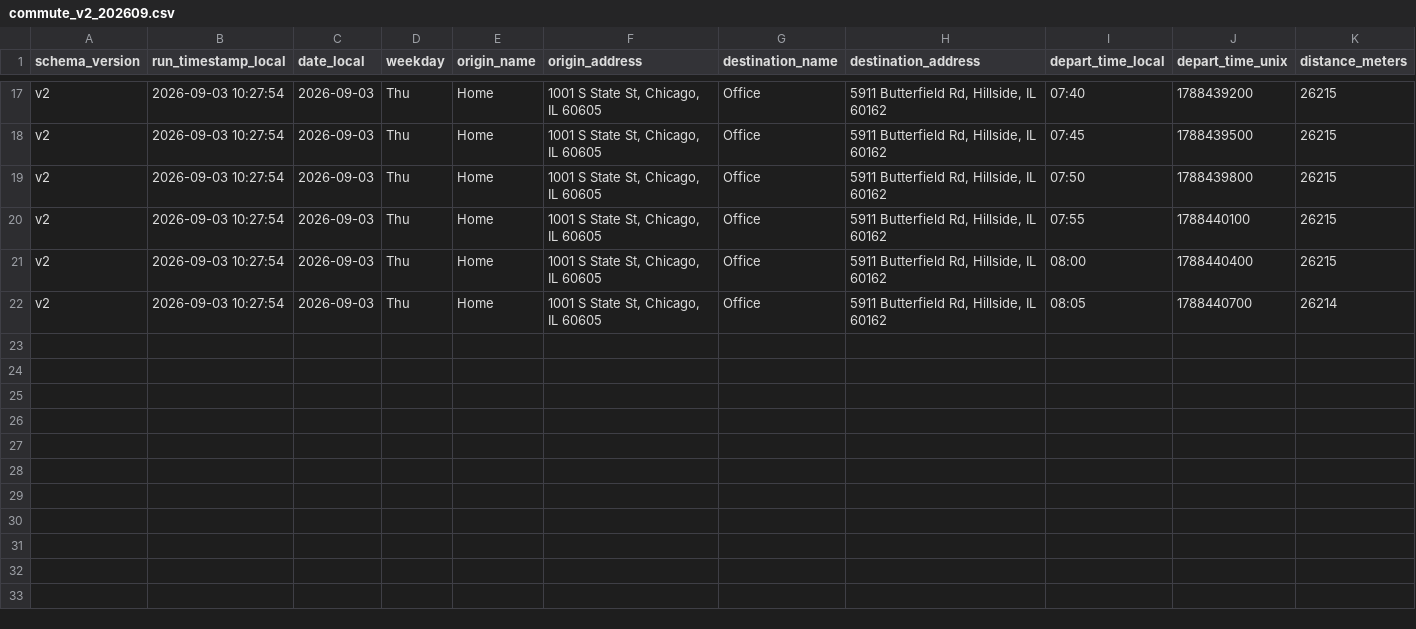
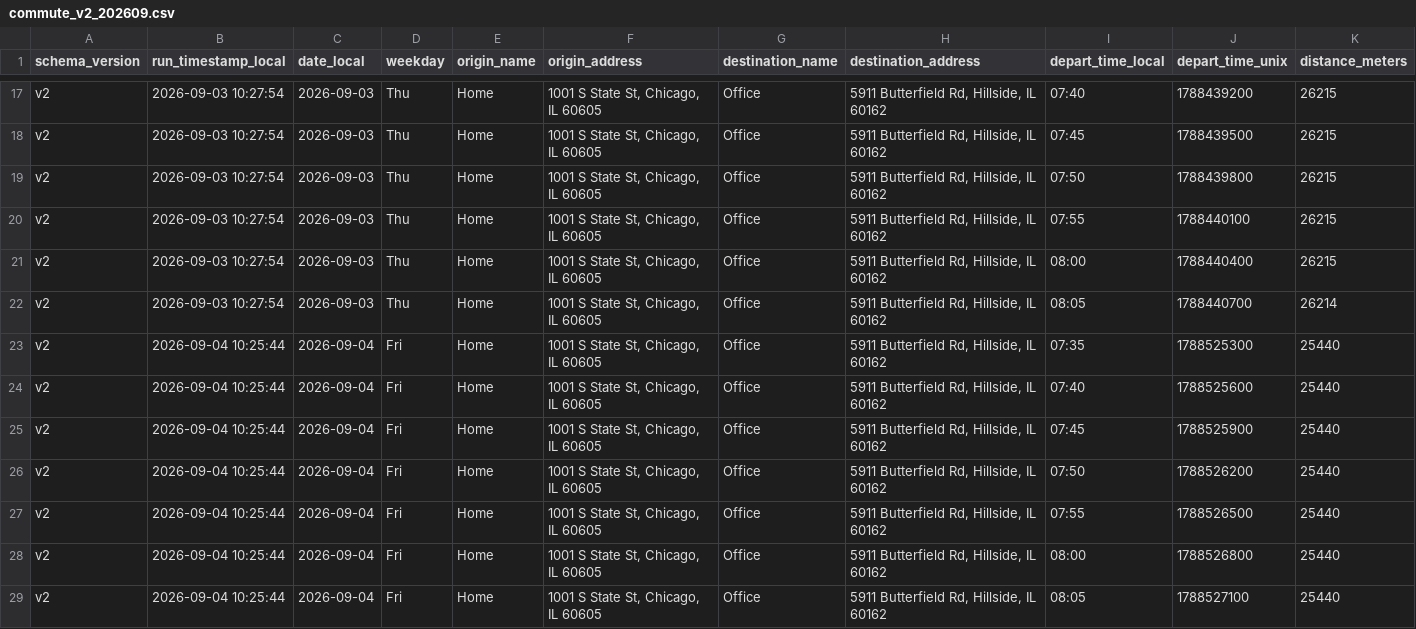
Before and after one commit to wzhou229-dotcom/Commute2, a CSV file: data/commute_v2_202609.csv, drawn as a sheet; only a part is shown, gaps mark what is left out; rows hold the shown columns only; the diff names each change by its address in the sheet, - before the commit and + after, or states it on an @@ line.

```diff
--- a/data/commute_v2_202609.csv
+++ b/data/commute_v2_202609.csv
+row 23: v2 | 2026-09-04 10:25:44 | 2026-09-04 | Fri | Home | 1001 S State St, Chicago, IL 60605 | Office | 5911 Butterfield Rd, Hillside, IL 60162 | 07:35 | 1788525300 | 25440
+row 24: v2 | 2026-09-04 10:25:44 | 2026-09-04 | Fri | Home | 1001 S State St, Chicago, IL 60605 | Office | 5911 Butterfield Rd, Hillside, IL 60162 | 07:40 | 1788525600 | 25440
+row 25: v2 | 2026-09-04 10:25:44 | 2026-09-04 | Fri | Home | 1001 S State St, Chicago, IL 60605 | Office | 5911 Butterfield Rd, Hillside, IL 60162 | 07:45 | 1788525900 | 25440
+row 26: v2 | 2026-09-04 10:25:44 | 2026-09-04 | Fri | Home | 1001 S State St, Chicago, IL 60605 | Office | 5911 Butterfield Rd, Hillside, IL 60162 | 07:50 | 1788526200 | 25440
+row 27: v2 | 2026-09-04 10:25:44 | 2026-09-04 | Fri | Home | 1001 S State St, Chicago, IL 60605 | Office | 5911 Butterfield Rd, Hillside, IL 60162 | 07:55 | 1788526500 | 25440
+row 28: v2 | 2026-09-04 10:25:44 | 2026-09-04 | Fri | Home | 1001 S State St, Chicago, IL 60605 | Office | 5911 Butterfield Rd, Hillside, IL 60162 | 08:00 | 1788526800 | 25440
+row 29: v2 | 2026-09-04 10:25:44 | 2026-09-04 | Fri | Home | 1001 S State St, Chicago, IL 60605 | Office | 5911 Butterfield Rd, Hillside, IL 60162 | 08:05 | 1788527100 | 25440
```
